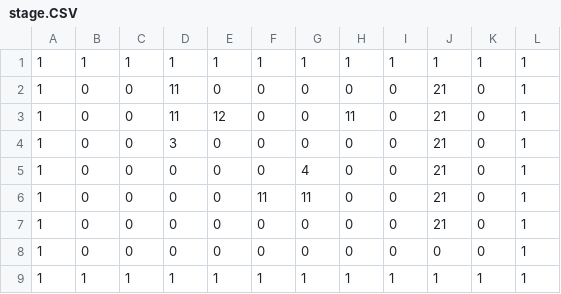
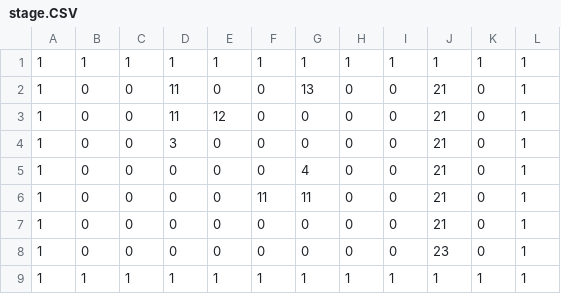
Before and after one commit to yutaokubo/Logger_Puzzle, a CSV file: Logger_Puzzle/Assets/Resources/stage.CSV, drawn as a sheet.

```diff
--- a/Logger_Puzzle/Assets/Resources/stage.CSV
+++ b/Logger_Puzzle/Assets/Resources/stage.CSV
@@ -1,4 +1,4 @@
 1,1,1,1,1,1,1,1,1,1,1,1
-1,0,0,11,0,0,0,0,0,21,0,1
-1,0,0,11,12,0,0,11,0,21,0,1
+1,0,0,11,0,0,13,0,0,21,0,1
+1,0,0,11,12,0,0,0,0,21,0,1
 1,0,0,3,0,0,0,0,0,21,0,1
@@ -7,3 +7,3 @@
 1,0,0,0,0,0,0,0,0,21,0,1
-1,0,0,0,0,0,0,0,0,0,0,1
+1,0,0,0,0,0,0,0,0,23,0,1
 1,1,1,1,1,1,1,1,1,1,1,1
```
Also changed, not shown: 2 other files.
